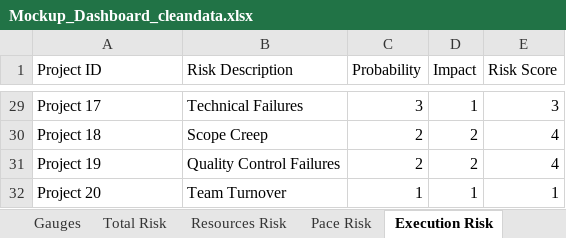
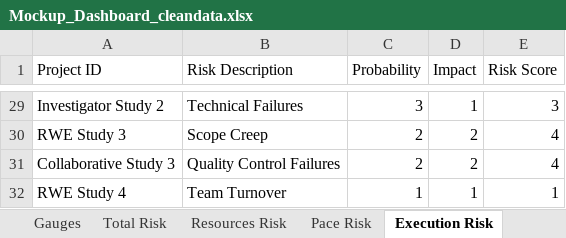
Before and after one commit to limefresh5455/FlaskAPP, an Excel workbook: Mockup_Dashboard_cleandata.xlsx, sheet Execution Risk, drawn as a sheet; only a part is shown, gaps mark what is left out; values as stored, in another font and other column widths than the file's, no borders; table styles not drawn; the diff covers the shown part only; the diff names each change by its address in the sheet, - before the commit and + after, or states it on an @@ line.

```diff
--- a/Mockup_Dashboard_cleandata.xlsx (sheet Execution Risk)
+++ b/Mockup_Dashboard_cleandata.xlsx (sheet Execution Risk)
-A29 (Project ID): Project 17
+A29 (Project ID): Investigator Study 2
-A30 (Project ID): Project 18
+A30 (Project ID): RWE Study 3
-A31 (Project ID): Project 19
+A31 (Project ID): Collaborative Study 3
-A32 (Project ID): Project 20
+A32 (Project ID): RWE Study 4
```
Also changed, not shown: 27 edited cells elsewhere in this sheet, sheet Total Risk, sheet Pace Risk, sheet Project Status, sheet Resources Risk, sheet DateDiffs, 40 other files.
